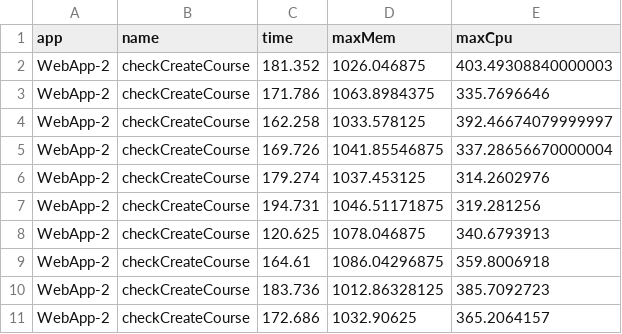
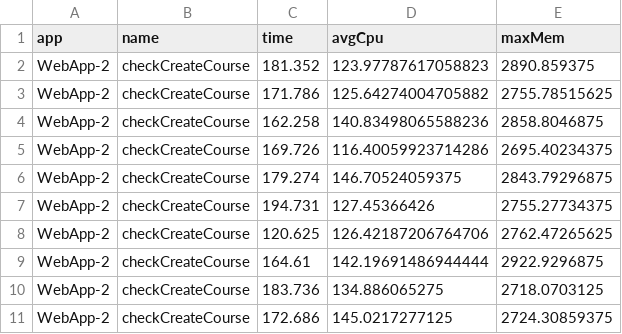
Before and after one commit to e2e-tests-dataset/comparative-experiment, a CSV file: E2E-DATASET/WebApp-2/checkCreateCourse/results.csv, drawn as a sheet; removed rows and columns are numbered as before the commit, all else as after; the diff names each change by its address in the sheet, - before the commit and + after, or states it on an @@ line.

Commit message:
Rework E2E-DATASET results

```diff
--- a/E2E-DATASET/WebApp-2/checkCreateCourse/results.csv
+++ b/E2E-DATASET/WebApp-2/checkCreateCourse/results.csv
+column D (avgCpu), rows 2-11: 123.97787617058823 | 125.64274004705882 | 140.83498065588236 | 116.40059923714286 | 146.70524059375 | 127.45366426 | 126.42187206764706 | 142.19691486944444 | 134.886065275 | 145.0217277125
-column E (maxCpu), rows 2-11: 403.49308840000003 | 335.7696646 | 392.46674079999997 | 337.28656670000004 | 314.2602976 | 319.281256 | 340.6793913 | 359.8006918 | 385.7092723 | 365.2064157
-E2 (maxMem): 1026.046875
+E2 (maxMem): 2890.859375
-E3 (maxMem): 1063.8984375
+E3 (maxMem): 2755.78515625
-E4 (maxMem): 1033.578125
+E4 (maxMem): 2858.8046875
-E5 (maxMem): 1041.85546875
+E5 (maxMem): 2695.40234375
-E6 (maxMem): 1037.453125
+E6 (maxMem): 2843.79296875
-E7 (maxMem): 1046.51171875
+E7 (maxMem): 2755.27734375
-E8 (maxMem): 1078.046875
+E8 (maxMem): 2762.47265625
-E9 (maxMem): 1086.04296875
+E9 (maxMem): 2922.9296875
-E10 (maxMem): 1012.86328125
+E10 (maxMem): 2718.0703125
-E11 (maxMem): 1032.90625
+E11 (maxMem): 2724.30859375
```
Also changed, not shown: E2E-DATASET/WebApp-1/checkCreateList/results.csv, E2E-DATASET/WebApp-2/checkDownload/results.csv, 10 other files.
